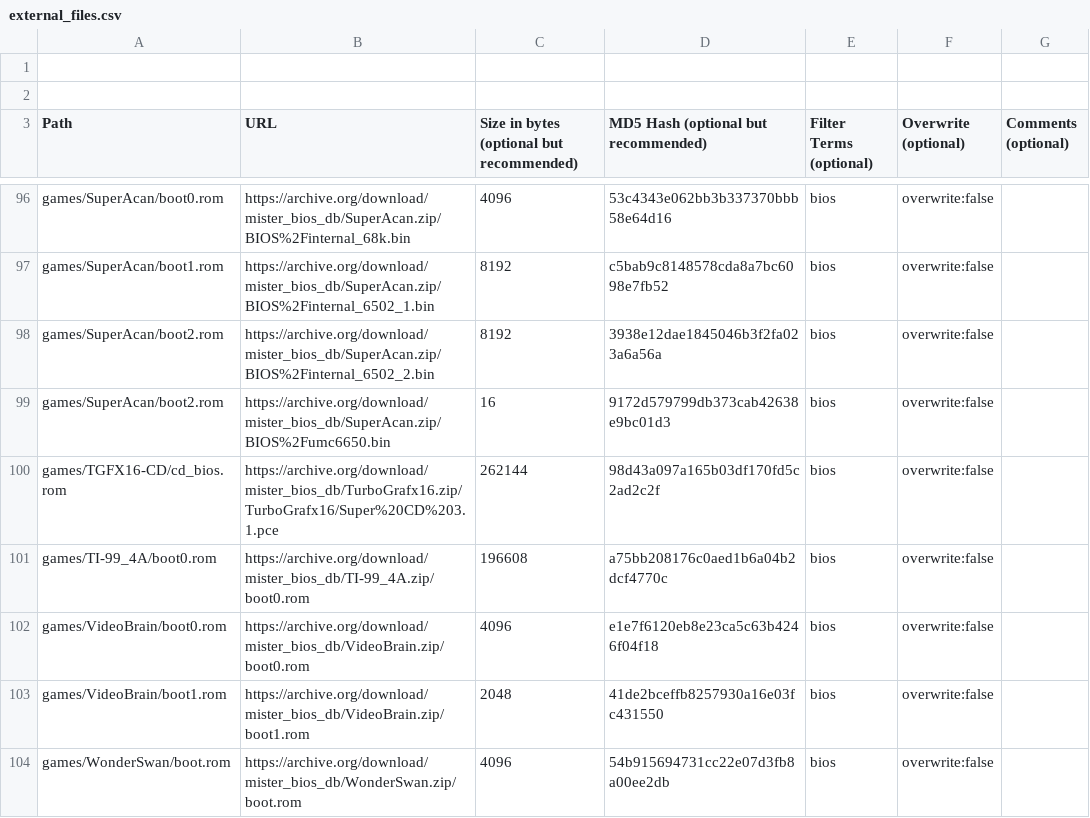
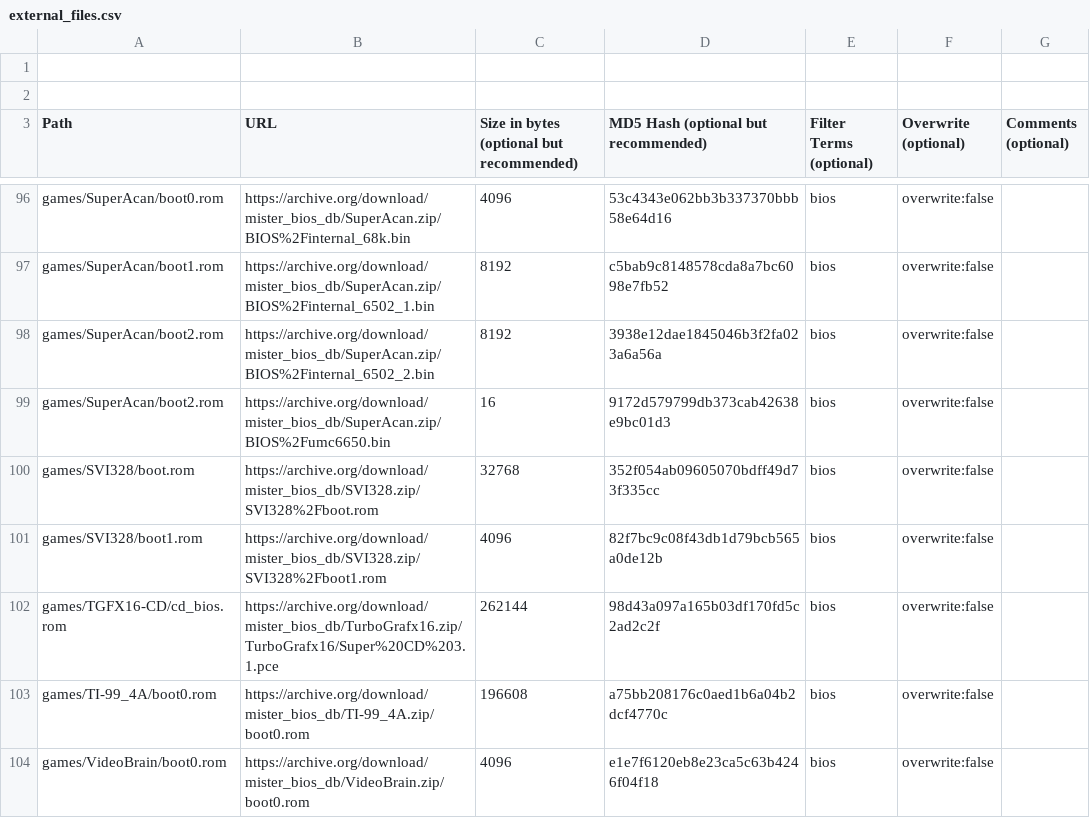
Before and after one commit to ajgowans/BiosDB_MiSTer, a CSV file: external_files.csv, drawn as a sheet; only a part is shown, gaps mark what is left out; the shorter side is filled out with more unchanged rows.

Commit message:
Add SVI328 BIOS files

```diff
--- a/external_files.csv
+++ b/external_files.csv
@@ -99,2 +99,4 @@ games/SuperAcan/boot2.rom,https://archive.org/download/mister_bios_db/SuperAcan.
 games/SuperAcan/boot2.rom,https://archive.org/download/mister_bios_db/SuperAcan.zip/BIOS%2Fumc6650.bin,16,9172d579799db373cab42638e9bc01d3,bios,overwrite:false,
+games/SVI328/boot.rom,https://archive.org/download/mister_bios_db/SVI328.zip/SVI328%2Fboot.rom,32768,352f054ab09605070bdff49d73f335cc,bios,overwrite:false,
+games/SVI328/boot1.rom,https://archive.org/download/mister_bios_db/SVI328.zip/SVI328%2Fboot1.rom,4096,82f7bc9c08f43db1d79bcb565a0de12b,bios,overwrite:false,
 games/TGFX16-CD/cd_bios.rom,https://archive.org/download/mister_bios_db/TurboGrafx16.zip/TurboGrafx16/Super%20CD%203.1.pce,262144,98d43a097a165b03df170fd5c2ad2c2f,bios,overwrite:false,
```
